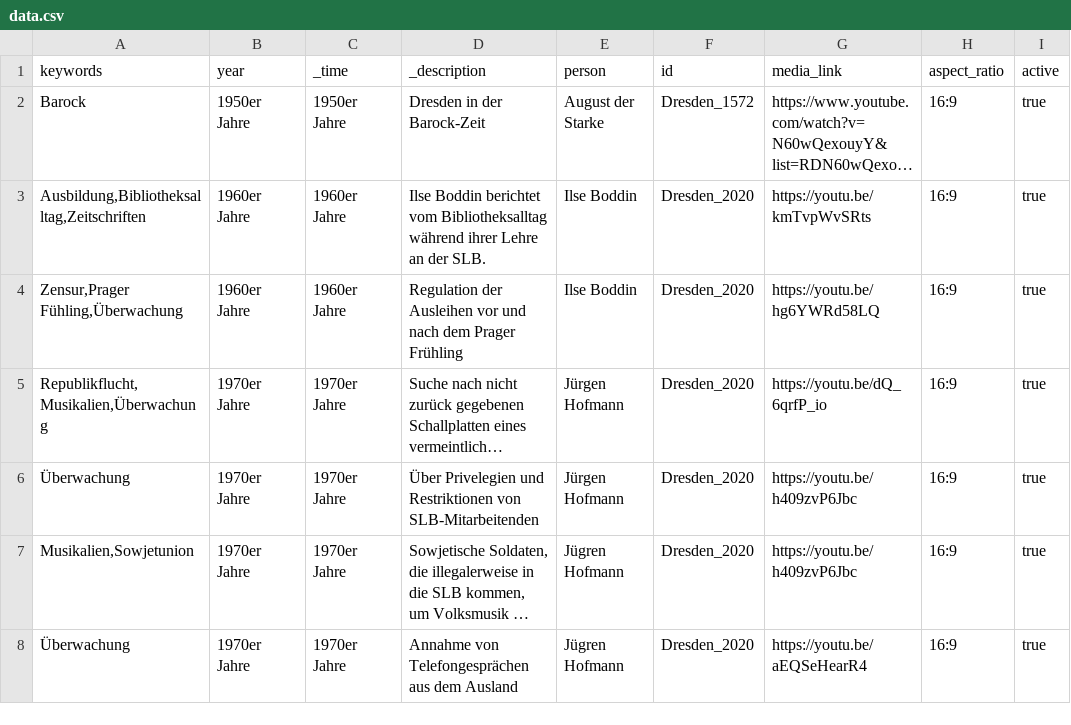
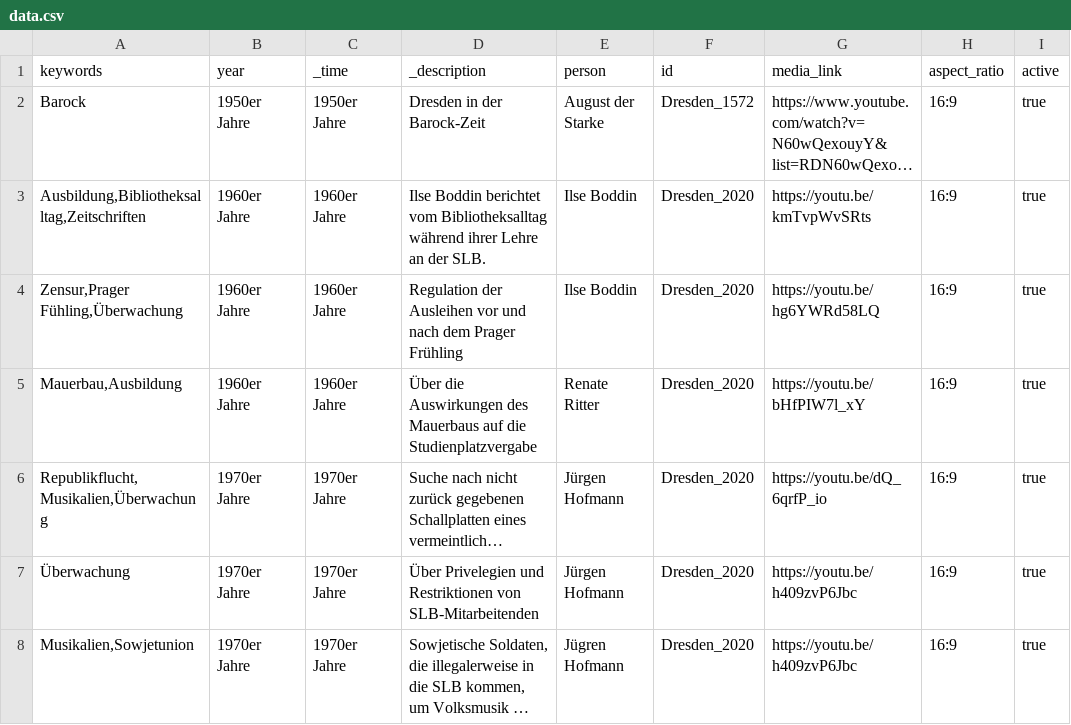
Before and after one commit to robertcornelisschuppe/Erinnerungen-an-die-SLB, a CSV file: data.csv, drawn as a sheet; only a part is shown; the shorter side is filled out with more unchanged rows; long unchanged cells end in …; the diff names each change by its address in the sheet, - before the commit and + after, or states it on an @@ line.

Commit message:
Update data.csv

```diff
--- a/data.csv
+++ b/data.csv
+row 5: Mauerbau,Ausbildung | 1960er Jahre | 1960er Jahre | Über die Auswirkungen des Mauerbaus auf die Studienplatzvergabe | Renate Ritter | Dresden_2020 | https://youtu.be/bHfPIW7l_xY | 16:9 | true
```
